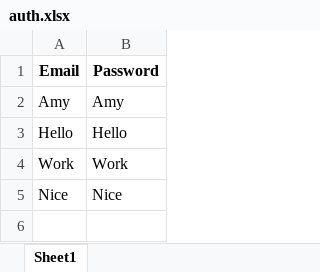
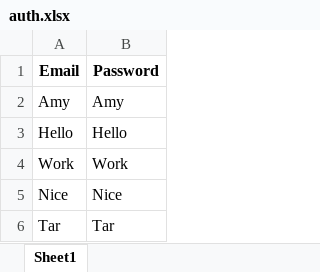
Before and after one commit to Tarster/POC, an Excel workbook: Auth/auth.xlsx, sheet Sheet1, drawn as a sheet; values as stored, in another font and other column widths than the file's, no borders; the diff names each change by its address in the sheet, - before the commit and + after, or states it on an @@ line.

Commit message:
UI and Auth are properly working

```diff
--- a/Auth/auth.xlsx (sheet Sheet1)
+++ b/Auth/auth.xlsx (sheet Sheet1)
+row 6: Tar | Tar
```
Also changed, not shown: 5 other files.
